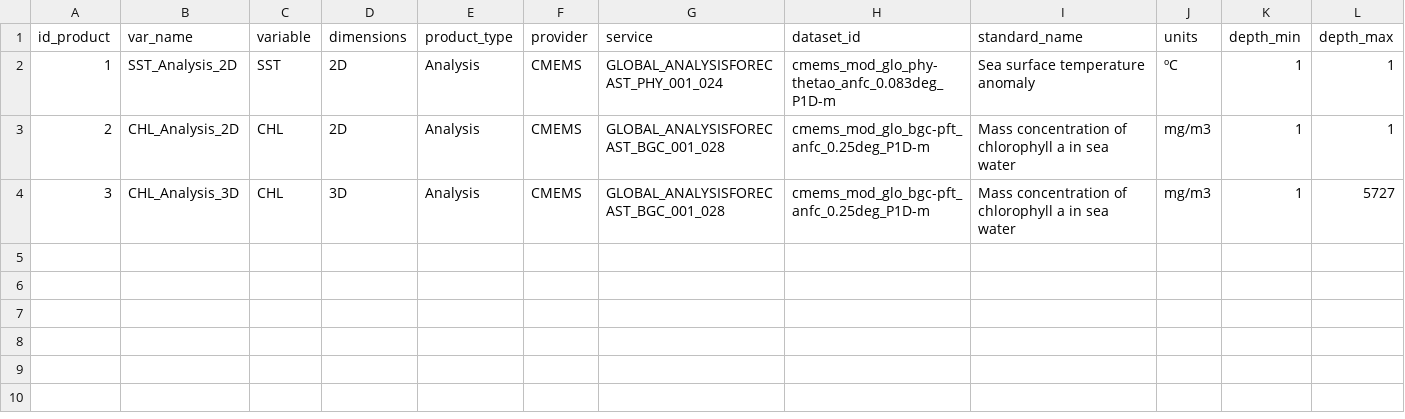
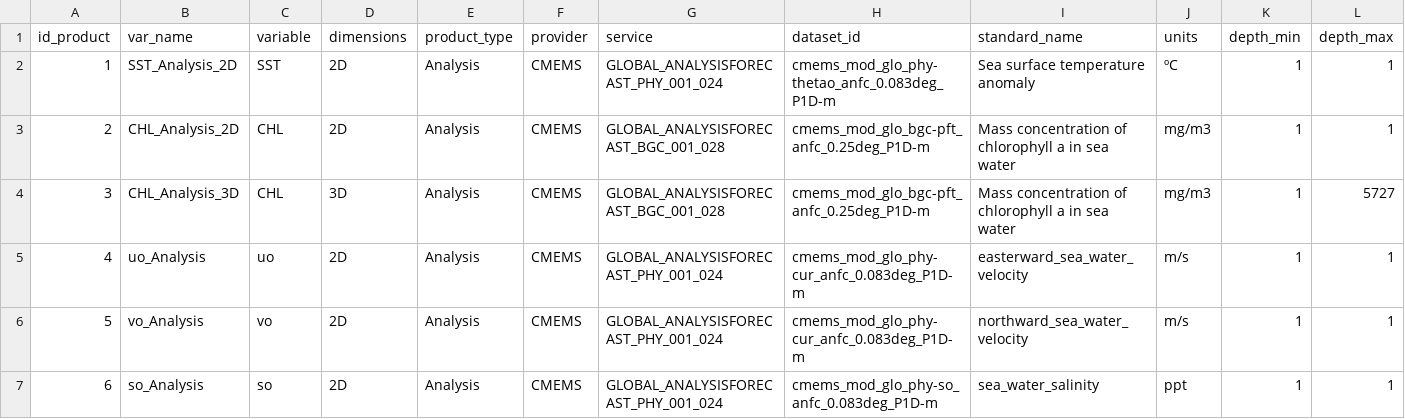
Before and after one commit to davidruizgarci/EnviroRWorkshop_REDUCE, a CSV file: input/Catalog_CMEMS.csv, drawn as a sheet; only a part is shown; rows hold the shown columns only; the diff names each change by its address in the sheet, - before the commit and + after, or states it on an @@ line.

```diff
--- a/input/Catalog_CMEMS.csv
+++ b/input/Catalog_CMEMS.csv
+row 5: 4 | uo_Analysis | uo | 2D | Analysis | CMEMS | GLOBAL_ANALYSISFORECAST_PHY_001_024 | cmems_mod_glo_phy-cur_anfc_0.083deg_P1D-m | easterward_sea_water_velocity | m/s | 1 | 1
+row 6: 5 | vo_Analysis | vo | 2D | Analysis | CMEMS | GLOBAL_ANALYSISFORECAST_PHY_001_024 | cmems_mod_glo_phy-cur_anfc_0.083deg_P1D-m | northward_sea_water_velocity | m/s | 1 | 1
+row 7: 6 | so_Analysis | so | 2D | Analysis | CMEMS | GLOBAL_ANALYSISFORECAST_PHY_001_024 | cmems_mod_glo_phy-so_anfc_0.083deg_P1D-m | sea_water_salinity | ppt | 1 | 1
```
Also changed, not shown: 1 other file.
